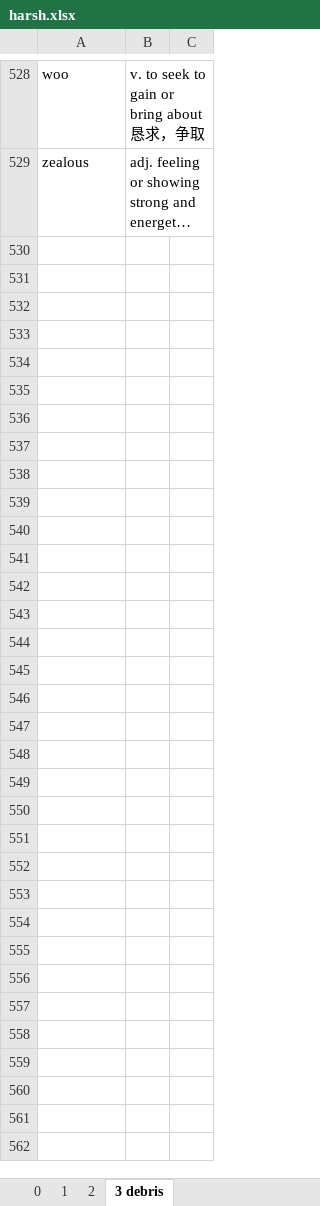
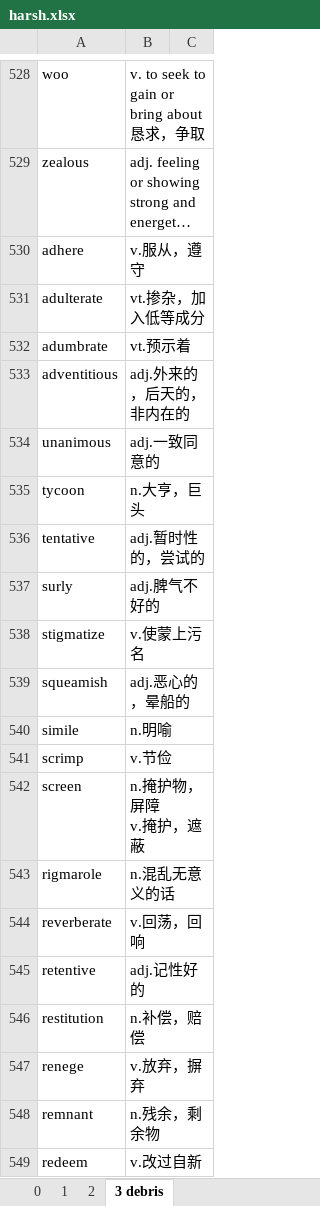
Before and after one commit to troyyxk/gre_resource, an Excel workbook: harsh.xlsx, sheet 3 debris, drawn as a sheet; only a part is shown, gaps mark what is left out; long unchanged cells end in …; values as stored, in another font and other column widths than the file's, no borders; 1 other sheet too large or unreadable and not compared; ↵ is a line break in a cell; the diff covers the shown part only; the diff names each change by its address in the sheet, - before the commit and + after, or states it on an @@ line.

```diff
--- a/harsh.xlsx (sheet 3 debris)
+++ b/harsh.xlsx (sheet 3 debris)
+row 530: adhere | v.服从，遵守
+row 531: adulterate | vt.掺杂，加入低等成分
+row 532: adumbrate | vt.预示着
+row 533: adventitious | adj.外来的，后天的，非内在的
+row 534: unanimous | adj.一致同意的
+row 535: tycoon | n.大亨，巨头
+row 536: tentative | adj.暂时性的，尝试的
+row 537: surly | adj.脾气不好的
+row 538: stigmatize | v.使蒙上污名
+row 539: squeamish | adj.恶心的，晕船的
+row 540: simile | n.明喻
+row 541: scrimp | v.节俭
+row 542: screen | n.掩护物，屏障 ↵ v.掩护，遮蔽
+row 543: rigmarole | n.混乱无意义的话
+row 544: reverberate | v.回荡，回响
+row 545: retentive | adj.记性好的
+row 546: restitution | n.补偿，赔偿
+row 547: renege | v.放弃，摒弃
+row 548: remnant | n.残余，剩余物
+row 549: redeem | v.改过自新
```
Also changed, not shown: 30 added rows and 1 edited cell elsewhere in this sheet, sheet 2, sheet 1, q ckecker.xlsx.
